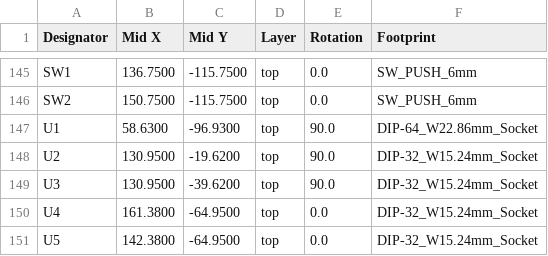
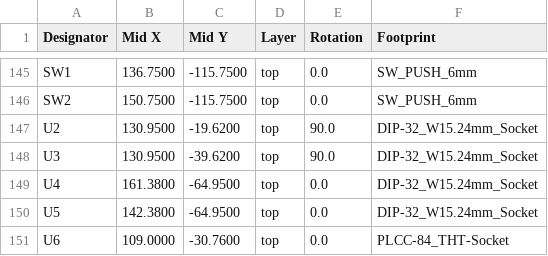
Before and after one commit to bradgrantham/other-m68k, a CSV file: kicad/release/fab/other-m68k-pcbway-centroid.csv, drawn as a sheet; only a part is shown, gaps mark what is left out; the shorter side is filled out with more unchanged rows.

```diff
--- a/kicad/release/fab/other-m68k-pcbway-centroid.csv
+++ b/kicad/release/fab/other-m68k-pcbway-centroid.csv
@@ -146,3 +146,2 @@ SW1,136.7500,-115.7500,top,0.0,SW_PUSH_6mm
 SW2,150.7500,-115.7500,top,0.0,SW_PUSH_6mm
-U1,58.6300,-96.9300,top,90.0,DIP-64_W22.86mm_Socket
 U2,130.9500,-19.6200,top,90.0,DIP-32_W15.24mm_Socket
```
Also changed, not shown: kicad/release/fab/other-m68k-bom.csv, kicad/release/fab/other-m68k-customer-parts.csv, 17 other files.
